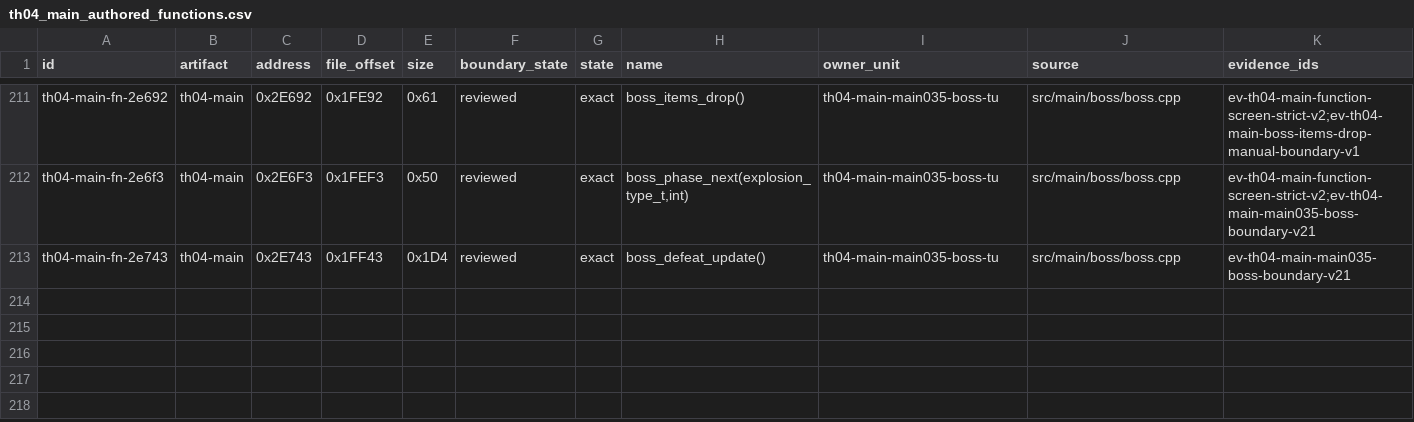
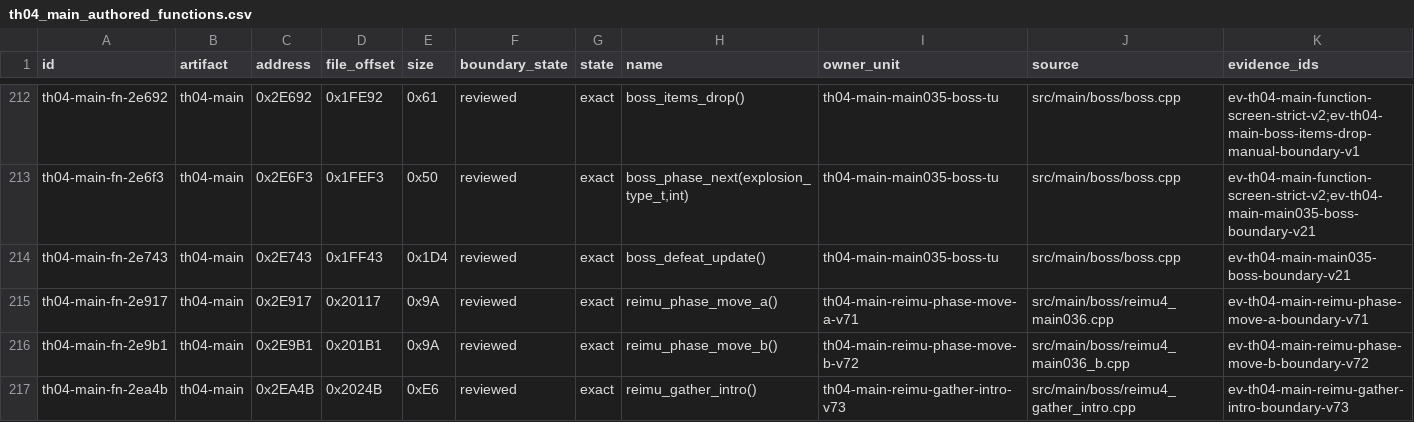
Before and after one commit to N0zoM1z0/th04, a CSV file: config/th04_main_authored_functions.csv, drawn as a sheet; only a part is shown, gaps mark what is left out; rows hold the shown columns only; the diff covers the shown part only; the diff names each change by its address in the sheet, - before the commit and + after, or states it on an @@ line.

```diff
--- a/config/th04_main_authored_functions.csv
+++ b/config/th04_main_authored_functions.csv
+row 215: th04-main-fn-2e917 | th04-main | 0x2E917 | 0x20117 | 0x9A | reviewed | exact | reimu_phase_move_a() | th04-main-reimu-phase-move-a-v71 | src/main/boss/reimu4_main036.cpp | ev-th04-main-reimu-phase-move-a-boundary-v71
+row 216: th04-main-fn-2e9b1 | th04-main | 0x2E9B1 | 0x201B1 | 0x9A | reviewed | exact | reimu_phase_move_b() | th04-main-reimu-phase-move-b-v72 | src/main/boss/reimu4_main036_b.cpp | ev-th04-main-reimu-phase-move-b-boundary-v72
+row 217: th04-main-fn-2ea4b | th04-main | 0x2EA4B | 0x2024B | 0xE6 | reviewed | exact | reimu_gather_intro() | th04-main-reimu-gather-intro-v73 | src/main/boss/reimu4_gather_intro.cpp | ev-th04-main-reimu-gather-intro-boundary-v73
```
Also changed, not shown: 3 added rows and 1 edited cell elsewhere in this file, config/knowledge.csv, 15 other files.
